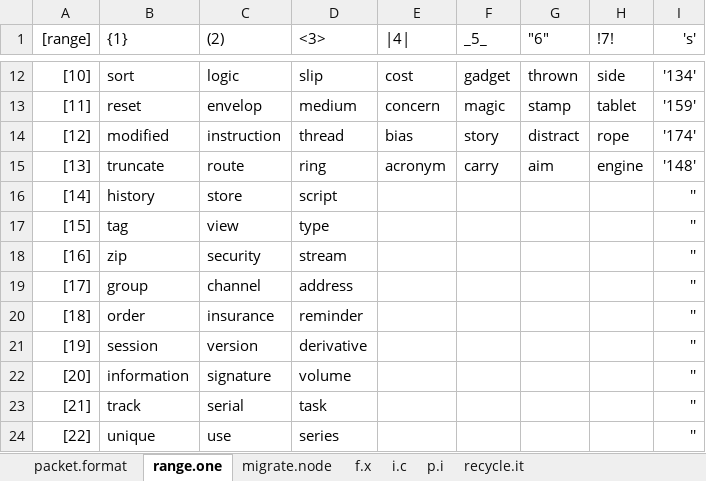
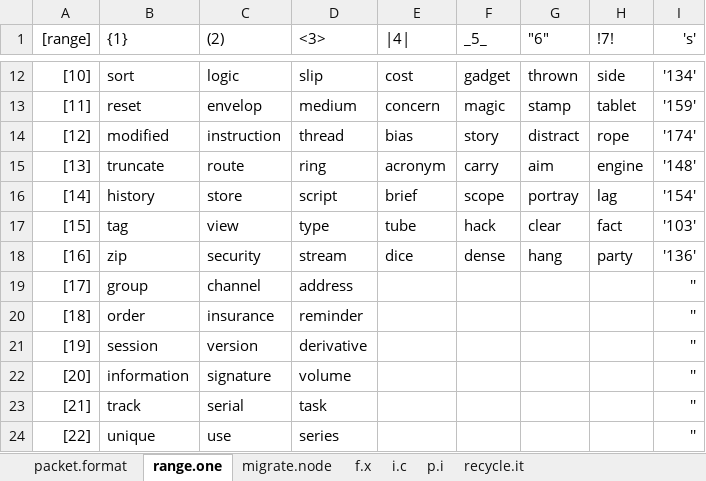
Before and after one commit to openroot/iceKnives32, an Excel workbook: archive/iceKnives32/iceKnives32.xlsx, sheet range.one, drawn as a sheet; only a part is shown, gaps mark what is left out; values as stored, in another font and other column widths than the file's, no borders; charts and pictures not drawn; the diff names each change by its address in the sheet, - before the commit and + after, or states it on an @@ line.

Commit message:
submit

```diff
--- a/archive/iceKnives32/iceKnives32.xlsx (sheet range.one)
+++ b/archive/iceKnives32/iceKnives32.xlsx (sheet range.one)
-E16 (|4|): (empty)
+E16 (|4|): brief
-F16 (_5_): (empty)
+F16 (_5_): scope
-G16 ("6"): (empty)
+G16 ("6"): portray
-H16 (!7!): (empty)
+H16 (!7!): lag
-I16 ('s'): ''
+I16 ('s'): '154'
-E17 (|4|): (empty)
+E17 (|4|): tube
-F17 (_5_): (empty)
+F17 (_5_): hack
-G17 ("6"): (empty)
+G17 ("6"): clear
-H17 (!7!): (empty)
+H17 (!7!): fact
-I17 ('s'): ''
+I17 ('s'): '103'
-E18 (|4|): (empty)
+E18 (|4|): dice
-F18 (_5_): (empty)
+F18 (_5_): dense
-G18 ("6"): (empty)
+G18 ("6"): hang
-H18 (!7!): (empty)
+H18 (!7!): party
-I18 ('s'): ''
+I18 ('s'): '136'
```
